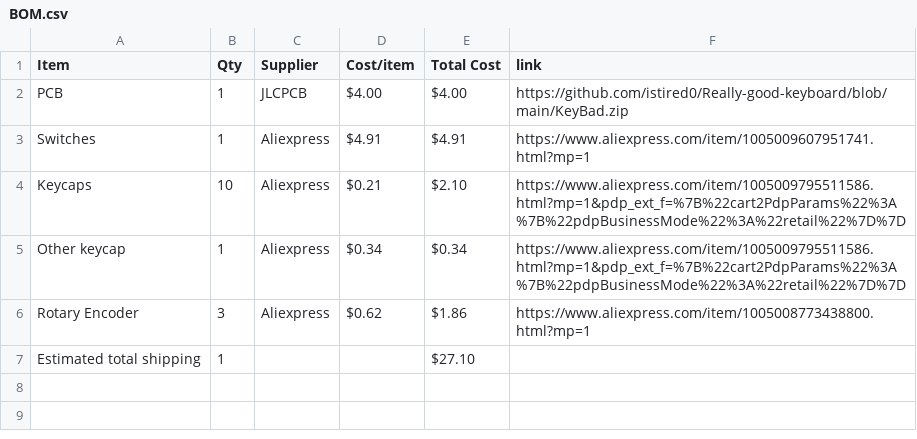
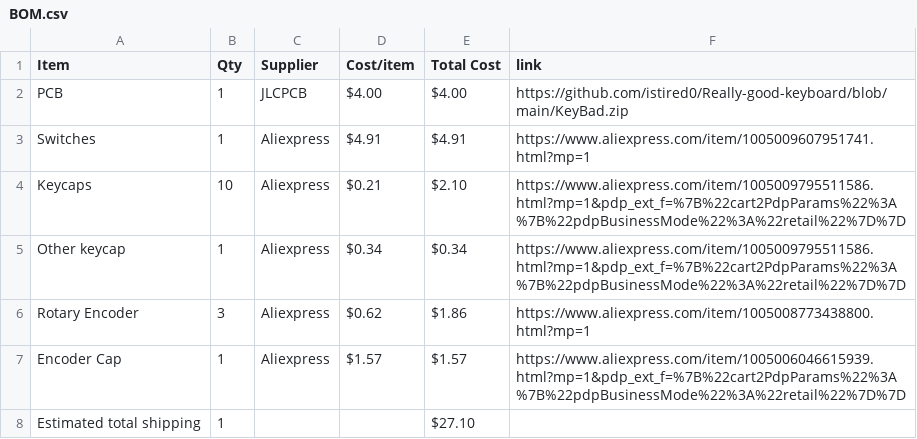
Before and after one commit to istired0/Keypad-Half-Life, a CSV file: BOM.csv, drawn as a sheet; the diff names each change by its address in the sheet, - before the commit and + after, or states it on an @@ line.

Commit message:
Sync KeyBored and KeyBad from Half Life

```diff
--- a/BOM.csv
+++ b/BOM.csv
+row 7: Encoder Cap | 1 | Aliexpress | $1.57 | $1.57 | https://www.aliexpress.com/item/1005006046615939.html?mp=1&pdp_ext_f=%7B%22cart2PdpParams%22%3A%7B%22pdpBusinessMode%22%3A%22retail%22%7D%7D
```
